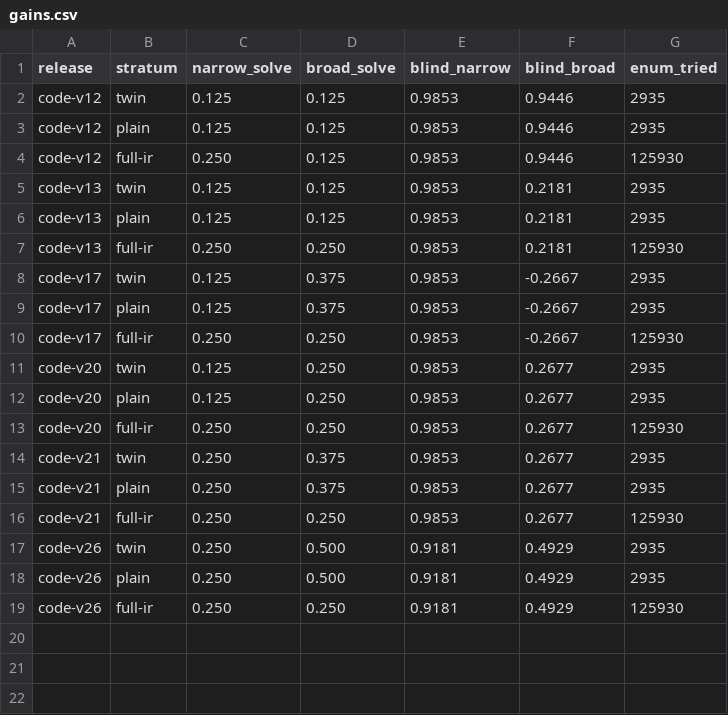
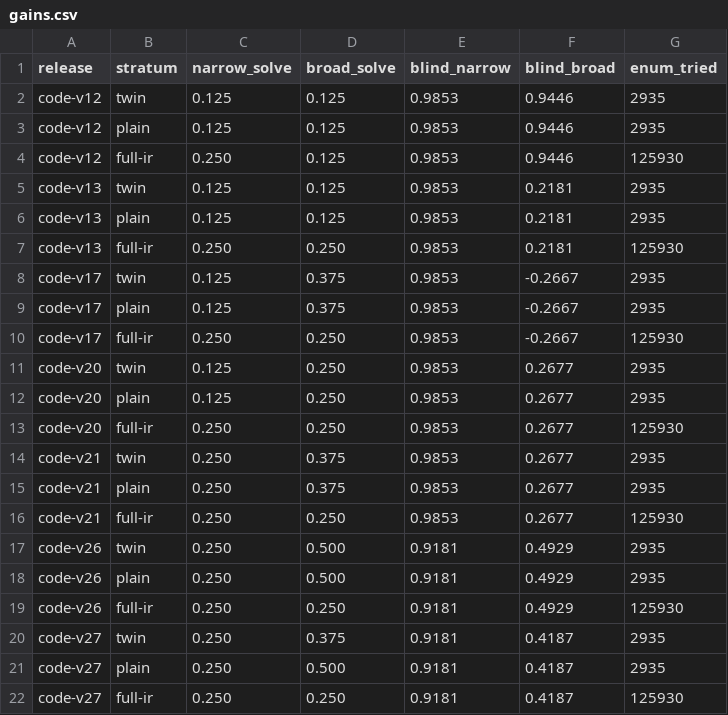
Before and after one commit to Capsize-Games/rsi-programmer, a CSV file: docs/gains/gains.csv, drawn as a sheet; the diff names each change by its address in the sheet, - before the commit and + after, or states it on an @@ line.

Commit message:
Solve-lift 29: harder plain corpus (seeds 56/57, bound-5/4), all-pools bench; twin 3/8, plain holds 4/8
rsi_plain_hard/more: 12+12 seeded 9-tuple strict plain tasks; ood_bench trains shadow+train+hard+more; v27 rows plotted; diminishing recorded.

```diff
--- a/docs/gains/gains.csv
+++ b/docs/gains/gains.csv
+row 20: code-v27 | twin | 0.250 | 0.375 | 0.9181 | 0.4187 | 2935
+row 21: code-v27 | plain | 0.250 | 0.500 | 0.9181 | 0.4187 | 2935
+row 22: code-v27 | full-ir | 0.250 | 0.250 | 0.9181 | 0.4187 | 125930
```
Also changed, not shown: 10 other files.
